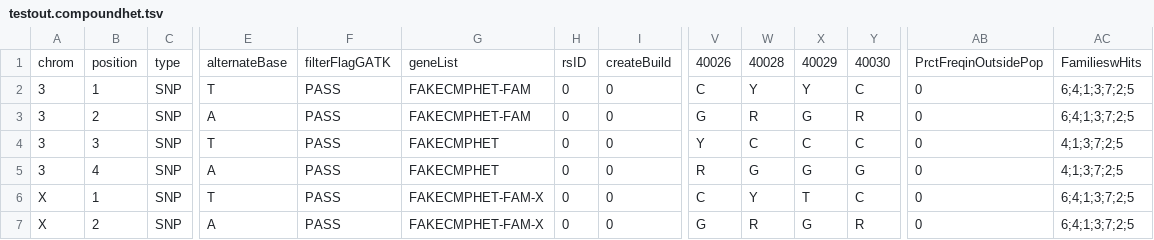
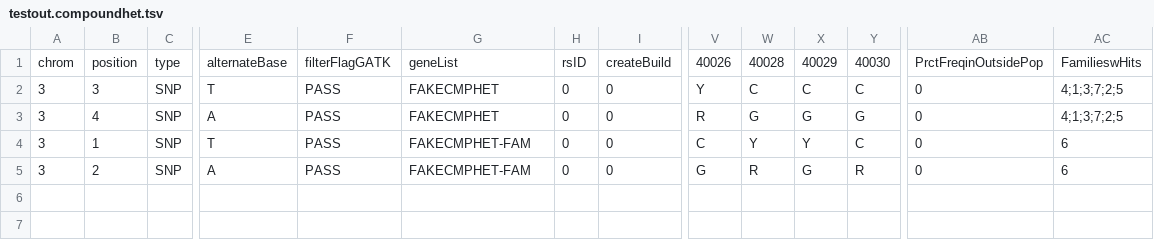
Before and after one commit to jxchong/CMG-Analysis, a TSV file: testout.compoundhet.tsv, drawn as a sheet; only a part is shown, gaps mark what is left out; removed rows and columns are numbered as before the commit, all else as after; rows hold the shown columns only; the diff names each change by its address in the sheet, - before the commit and + after, or states it on an @@ line.

```diff
--- a/testout.compoundhet.tsv
+++ b/testout.compoundhet.tsv
-row 2: 3 | 1 | SNP | T | PASS | FAKECMPHET-FAM | 0 | 0 | C | Y | Y | C | 0 | 6;4;1;3;7;2;5
-row 3: 3 | 2 | SNP | A | PASS | FAKECMPHET-FAM | 0 | 0 | G | R | G | R | 0 | 6;4;1;3;7;2;5
-A4:A5: X
+A4:A5: 3
-G4:G5: FAKECMPHET-FAM-X
+G4:G5: FAKECMPHET-FAM
-X4: T
+X4: Y
-AC4:AC5: 6;4;1;3;7;2;5
+AC4:AC5: 6
```
Also changed, not shown: testout.compoundhet-mosaic-father.tsv, testout.dominant.tsv, 6 other files.
